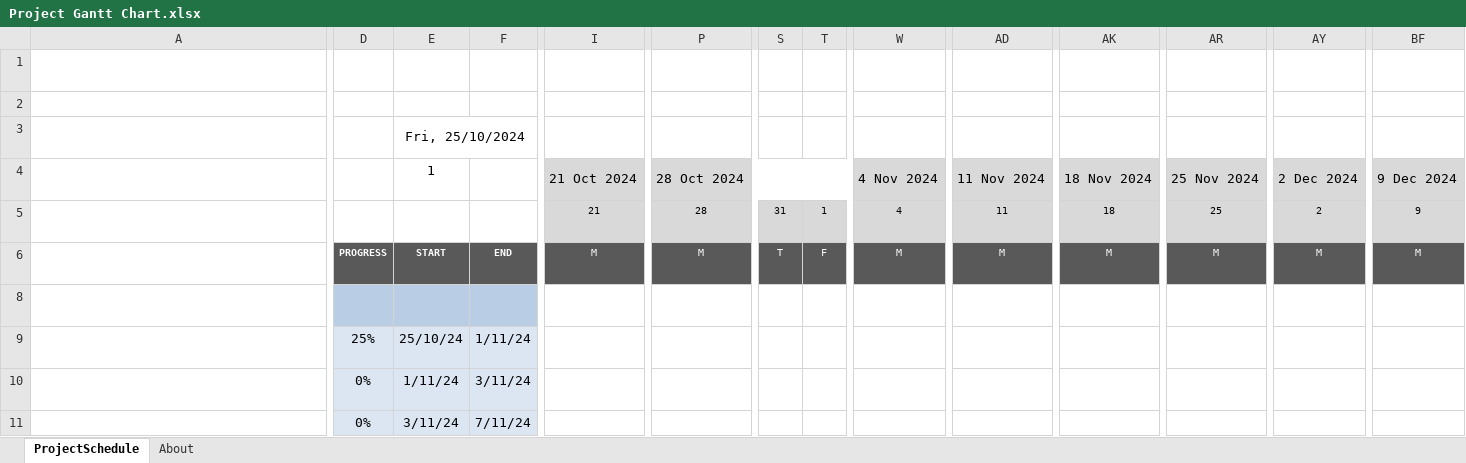
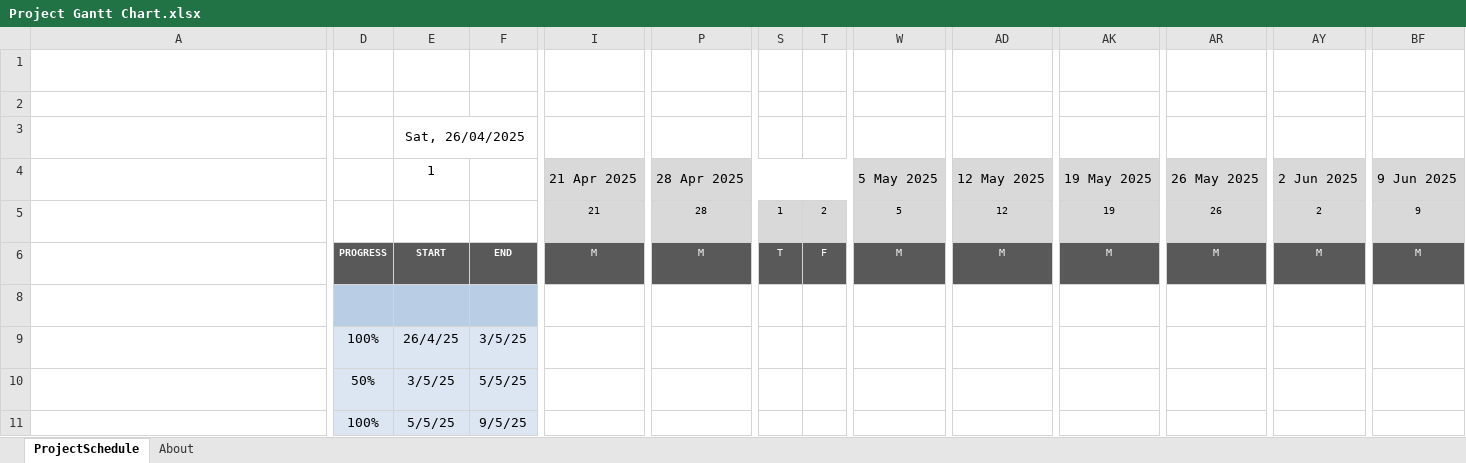
Before and after one commit to edwardgaston/Comp3000-Wheres-Wally, an Excel workbook: Project Gantt Chart.xlsx, sheet ProjectSchedule, drawn as a sheet; only a part is shown, gaps mark what is left out; long unchanged cells end in …; values as stored, in another font and other column widths than the file's, no borders; conditional formats not drawn; removed rows and columns are numbered as before the commit, all else as after; rows hold the shown columns only; the diff covers the shown part only; the diff names each change by its address in the sheet, - before the commit and + after, or states it on an @@ line.

```diff
--- a/Project Gantt Chart.xlsx (sheet ProjectSchedule)
+++ b/Project Gantt Chart.xlsx (sheet ProjectSchedule)
-E3: Fri, 25/10/2024
+E3: Sat, 26/04/2025
-I4: 21 Oct 2024
+I4: 21 Apr 2025
-P4: 28 Oct 2024
+P4: 28 Apr 2025
-W4: 4 Nov 2024
+W4: 5 May 2025
-AD4: 11 Nov 2024
+AD4: 12 May 2025
-AK4: 18 Nov 2024
+AK4: 19 May 2025
-AR4: 25 Nov 2024
+AR4: 26 May 2025
-AY4: 2 Dec 2024
+AY4: 2 Jun 2025
-BF4: 9 Dec 2024
+BF4: 9 Jun 2025
-S5: 31
+S5: 1
-T5: 1
+T5: 2
-W5: 4
+W5: 5
-AD5: 11
+AD5: 12
-AK5: 18
+AK5: 19
-AR5: 25
+AR5: 26
-D9: 25%
+D9: 100%
-E9: 25/10/24
+E9: 26/4/25
-F9: 1/11/24
+F9: 3/5/25
-D10: 0%
+D10: 50%
-E10: 1/11/24
+E10: 3/5/25
-F10: 3/11/24
+F10: 5/5/25
-row 11:  | 0% | 3/11/24 | 7/11/24
+row 11:  | 100% | 5/5/25 | 9/5/25
```
Also changed, not shown: 2 added rows, 2 removed rows and 46 edited cells elsewhere in this sheet, hidden cells, 19 other files.
